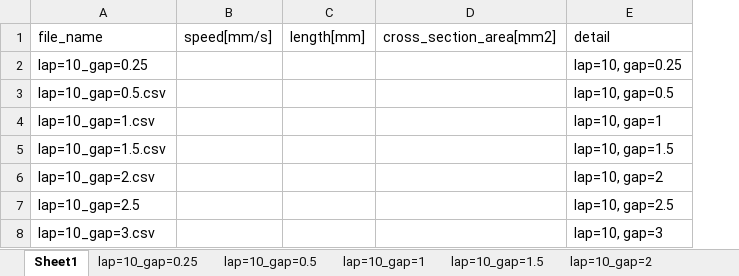
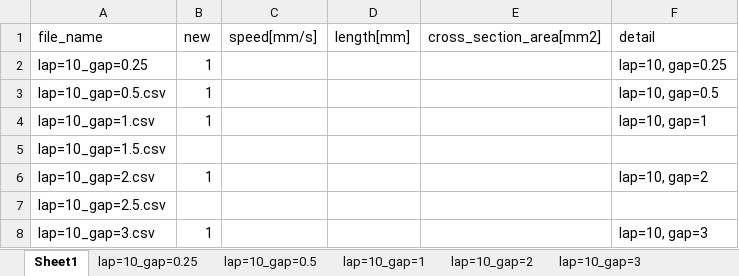
Before and after one commit to jay0423/ansys-management, an Excel workbook: excel/lap=10.xlsx, sheet Sheet1, drawn as a sheet; values as stored, in another font and other column widths than the file's, no borders; removed rows and columns are numbered as before the commit, all else as after; the diff names each change by its address in the sheet, - before the commit and + after, or states it on an @@ line.

```diff
--- a/excel/lap=10.xlsx (sheet Sheet1)
+++ b/excel/lap=10.xlsx (sheet Sheet1)
+column B (new), rows 2-6: 1 | 1 | 1 |  | 1; row 8: 1
-F5 (detail): lap=10, gap=1.5
+F5 (detail): (empty)
-row 7: lap=10_gap=2.5 |  |  |  | lap=10, gap=2.5
+row 7: lap=10_gap=2.5.csv
```
Also changed, not shown: sheet lap=10_gap=2.5, sheet lap=10_gap=1.5, other sheet tabs, charts or pictures, 3 other files.
